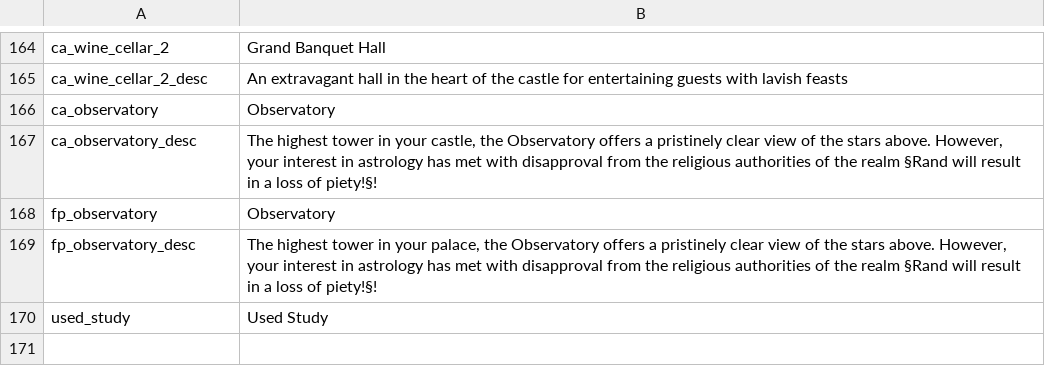
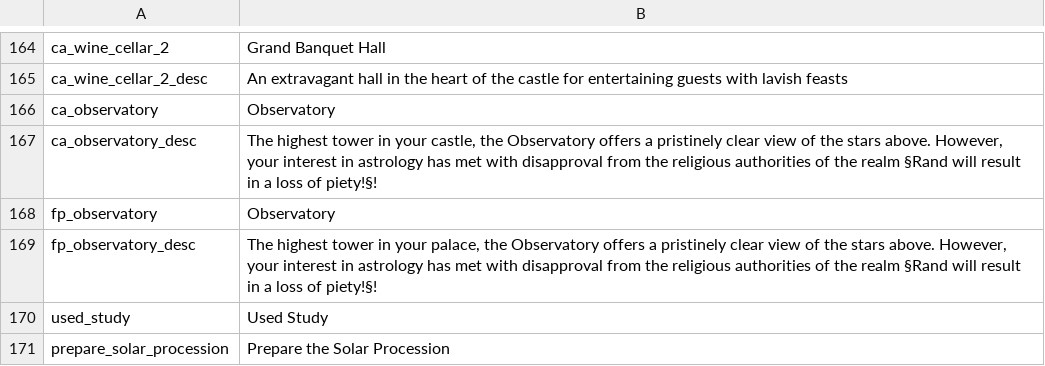
Before and after one commit to preslavb/lux-invicta-repository, a CSV file: localisation/li_feasts_localisation.csv, drawn as a sheet; only a part is shown, gaps mark what is left out.

```diff
--- a/localisation/li_feasts_localisation.csv
+++ b/localisation/li_feasts_localisation.csv
@@ -170 +170,2 @@ fp_observatory_desc;The highest tower in your palace, the Observatory offers a p
 used_study;Used Study;;;;;;;;;;;;;
+prepare_solar_procession;Prepare the Solar Procession;;;;;;;;;;;;;
```
Also changed, not shown: localisation/1_misc.csv, localisation/1_religion.csv, 36 other files.
